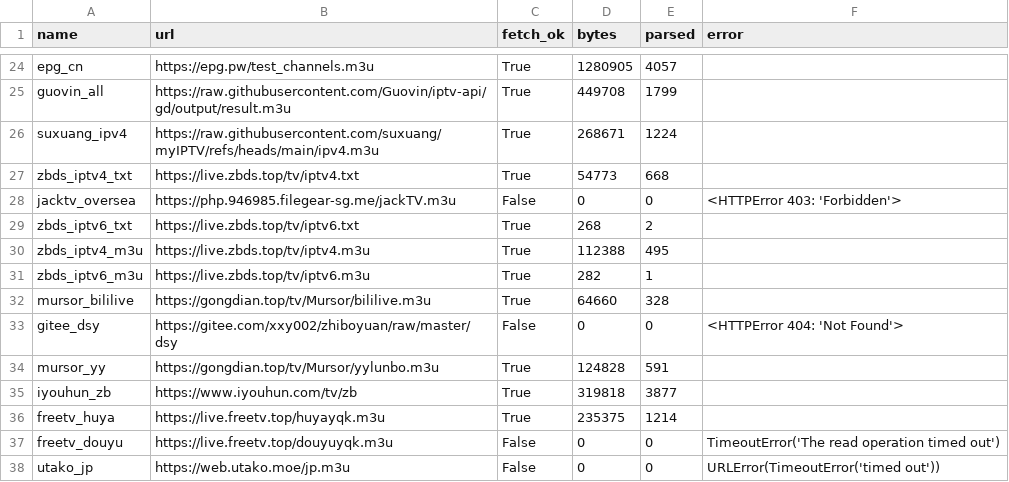
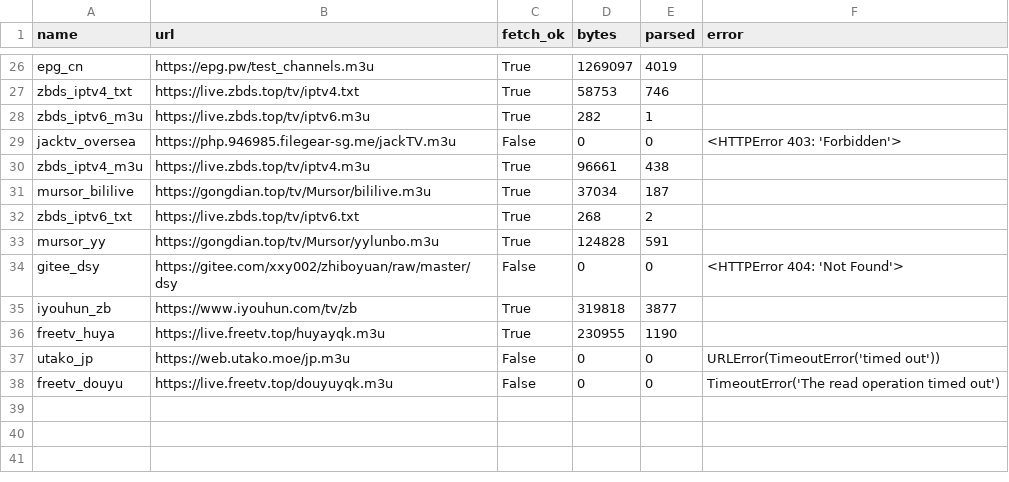
Before and after one commit to hujianj/tv-live-auto-check, a CSV file: sources_status.csv, drawn as a sheet; only a part is shown, gaps mark what is left out; removed rows and columns are numbered as before the commit, all else as after; the diff covers the shown part only; the diff names each change by its address in the sheet, - before the commit and + after, or states it on an @@ line.

```diff
--- a/sources_status.csv
+++ b/sources_status.csv
-D26 (bytes): 1280905
+D26 (bytes): 1269097
-E26 (parsed): 4057
+E26 (parsed): 4019
@@ row 25 moved to row 21: guovin_all @@
@@ row 26 moved to row 10: suxuang_ipv4 @@
-D27 (bytes): 54773
+D27 (bytes): 58753
-E27 (parsed): 668
+E27 (parsed): 746
@@ row 31 moved to row 28: zbds_iptv6_m3u @@
+row 30: zbds_iptv4_m3u | https://live.zbds.top/tv/iptv4.m3u | True | 96661 | 438
+row 31: mursor_bililive | https://gongdian.top/tv/Mursor/bililive.m3u | True | 37034 | 187
-row 30: zbds_iptv4_m3u | https://live.zbds.top/tv/iptv4.m3u | True | 112388 | 495
-row 32: mursor_bililive | https://gongdian.top/tv/Mursor/bililive.m3u | True | 64660 | 328
@@ row 34 moved to row 33: mursor_yy @@
-D36 (bytes): 235375
+D36 (bytes): 230955
-E36 (parsed): 1214
+E36 (parsed): 1190
@@ row 38 moved to row 37: utako_jp @@
```
Also changed, not shown: 2 added rows, 2 removed rows, 14 moved rows and 2 edited cells elsewhere in this file, 9 other files.
